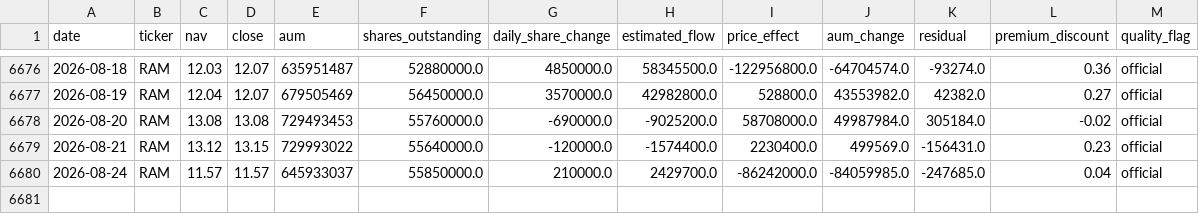
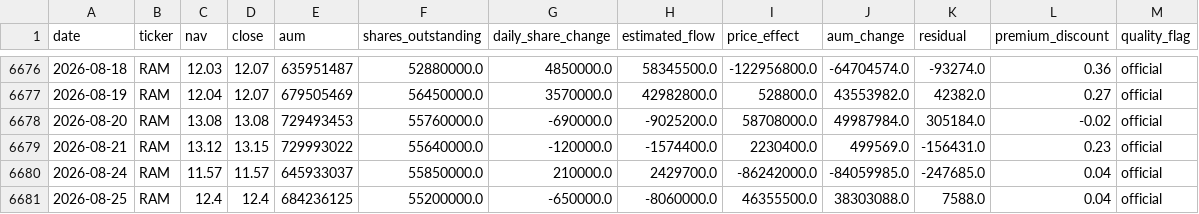
Before and after one commit to winner02-spec/ewy-dram-flow-dashboard-, a CSV file: data/flows.csv, drawn as a sheet; only a part is shown, gaps mark what is left out; the diff names each change by its address in the sheet, - before the commit and + after, or states it on an @@ line.

Commit message:
data: 2026-08-26

```diff
--- a/data/flows.csv
+++ b/data/flows.csv
+row 6681: 2026-08-25 | RAM | 12.4 | 12.4 | 684236125 | 55200000.0 | -650000.0 | -8060000.0 | 46355500.0 | 38303088.0 | 7588.0 | 0.04 | official
```
Also changed, not shown: 2 other files.
